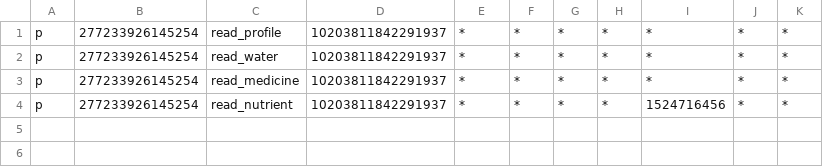
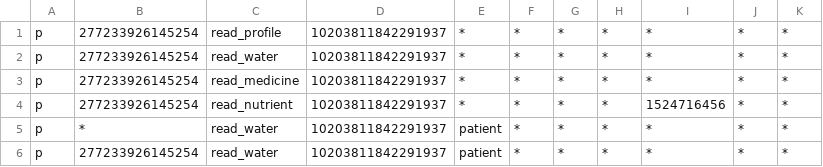
Before and after one commit to kodchanat2/PHRstorage, a CSV file: casbin-server/policy/db-policy.csv, drawn as a sheet; the diff names each change by its address in the sheet, - before the commit and + after, or states it on an @@ line.

```diff
--- a/casbin-server/policy/db-policy.csv
+++ b/casbin-server/policy/db-policy.csv
+row 5: p | * | read_water | 10203811842291937 | patient | * | * | * | * | * | *
+row 6: p | 277233926145254 | read_water | 10203811842291937 | patient | * | * | * | * | * | *
```
Also changed, not shown: 1 other file.
